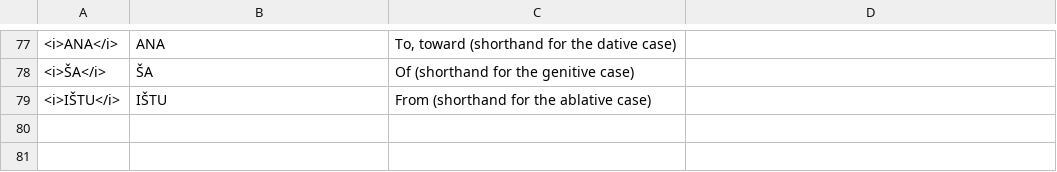
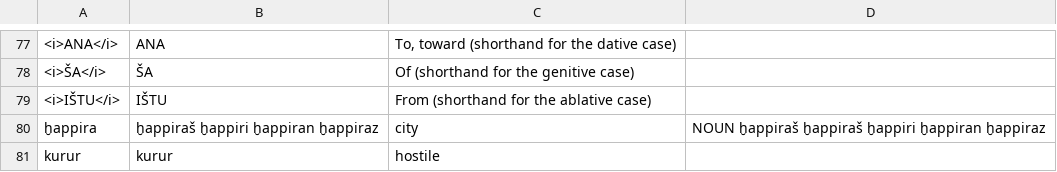
Before and after one commit to dstelzer/hittite-dialog, a TSV file: dictionary.tsv, drawn as a sheet; only a part is shown, gaps mark what is left out; the diff names each change by its address in the sheet, - before the commit and + after, or states it on an @@ line.

```diff
--- a/dictionary.tsv
+++ b/dictionary.tsv
+row 80: ḫappira | ḫappiraš ḫappiri ḫappiran ḫappiraz | city | NOUN ḫappiraš ḫappiraš ḫappiri ḫappiran ḫappiraz
+row 81: kurur | kurur | hostile
```
Also changed, not shown: 15 other files.
